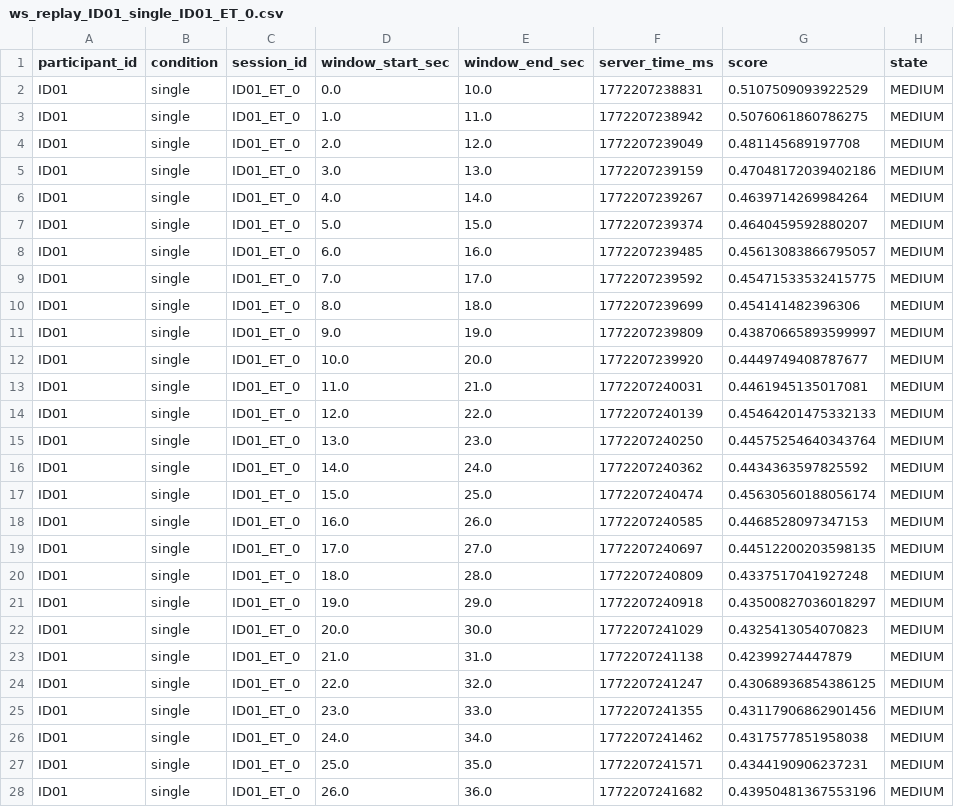
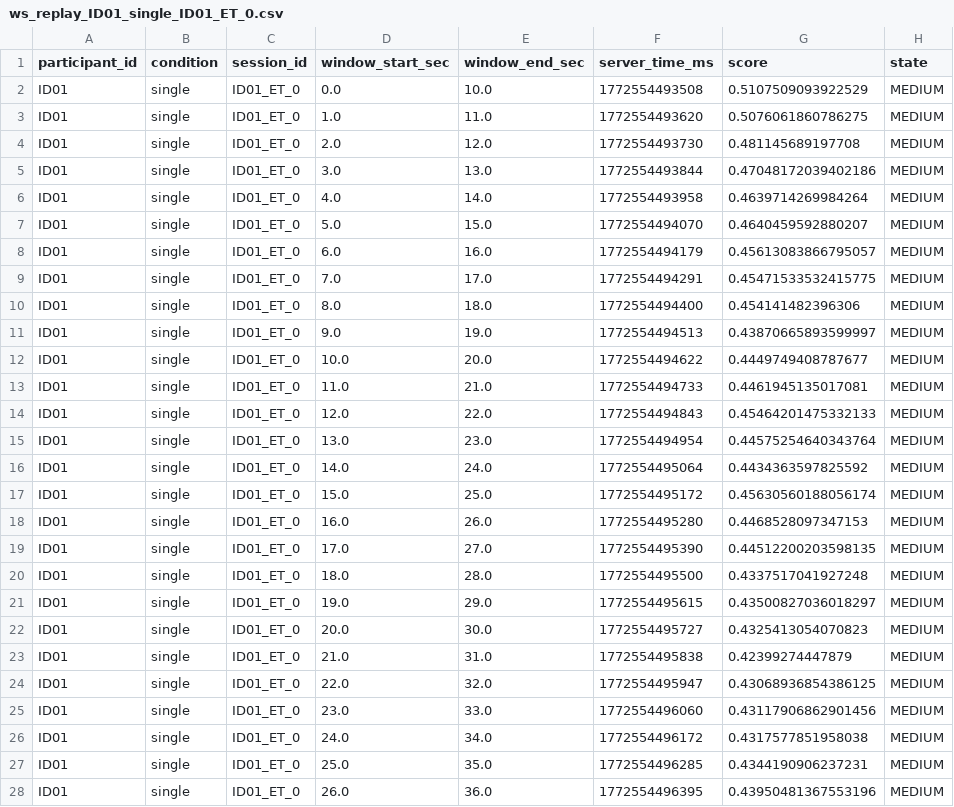
Before and after one commit to Jwidata/Fatigue_Adaptation_ModelV1, a CSV file: reports/ws_replay_ID01_single_ID01_ET_0.csv, drawn as a sheet; only a part is shown; the diff covers the shown part only; the diff names each change by its address in the sheet, - before the commit and + after, or states it on an @@ line.

```diff
--- a/reports/ws_replay_ID01_single_ID01_ET_0.csv
+++ b/reports/ws_replay_ID01_single_ID01_ET_0.csv
-F2 (server_time_ms): 1772207238831
+F2 (server_time_ms): 1772554493508
-F3 (server_time_ms): 1772207238942
+F3 (server_time_ms): 1772554493620
-F4 (server_time_ms): 1772207239049
+F4 (server_time_ms): 1772554493730
-F5 (server_time_ms): 1772207239159
+F5 (server_time_ms): 1772554493844
-F6 (server_time_ms): 1772207239267
+F6 (server_time_ms): 1772554493958
-F7 (server_time_ms): 1772207239374
+F7 (server_time_ms): 1772554494070
-F8 (server_time_ms): 1772207239485
+F8 (server_time_ms): 1772554494179
-F9 (server_time_ms): 1772207239592
+F9 (server_time_ms): 1772554494291
-F10 (server_time_ms): 1772207239699
+F10 (server_time_ms): 1772554494400
-F11 (server_time_ms): 1772207239809
+F11 (server_time_ms): 1772554494513
-F12 (server_time_ms): 1772207239920
+F12 (server_time_ms): 1772554494622
-F13 (server_time_ms): 1772207240031
+F13 (server_time_ms): 1772554494733
-F14 (server_time_ms): 1772207240139
+F14 (server_time_ms): 1772554494843
-F15 (server_time_ms): 1772207240250
+F15 (server_time_ms): 1772554494954
-F16 (server_time_ms): 1772207240362
+F16 (server_time_ms): 1772554495064
-F17 (server_time_ms): 1772207240474
+F17 (server_time_ms): 1772554495172
-F18 (server_time_ms): 1772207240585
+F18 (server_time_ms): 1772554495280
-F19 (server_time_ms): 1772207240697
+F19 (server_time_ms): 1772554495390
-F20 (server_time_ms): 1772207240809
+F20 (server_time_ms): 1772554495500
-F21 (server_time_ms): 1772207240918
+F21 (server_time_ms): 1772554495615
-F22 (server_time_ms): 1772207241029
+F22 (server_time_ms): 1772554495727
-F23 (server_time_ms): 1772207241138
+F23 (server_time_ms): 1772554495838
-F24 (server_time_ms): 1772207241247
+F24 (server_time_ms): 1772554495947
-F25 (server_time_ms): 1772207241355
+F25 (server_time_ms): 1772554496060
-F26 (server_time_ms): 1772207241462
+F26 (server_time_ms): 1772554496172
-F27 (server_time_ms): 1772207241571
+F27 (server_time_ms): 1772554496285
-F28 (server_time_ms): 1772207241682
+F28 (server_time_ms): 1772554496395
```
Also changed, not shown: 149 edited cells elsewhere in this file, reports/ws_replay_ID01_dual_ID01_ET_0.csv.
